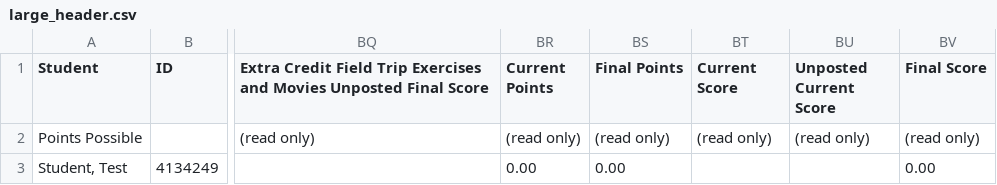
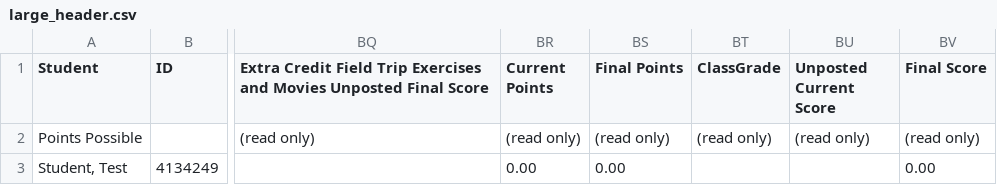
Before and after one commit to uw-it-aca/gradepage, a CSV file: course_grader/resources/csv/large_header.csv, drawn as a sheet; only a part is shown, gaps mark what is left out; the diff names each change by its address in the sheet, - before the commit and + after, or states it on an @@ line.

```diff
--- a/course_grader/resources/csv/large_header.csv
+++ b/course_grader/resources/csv/large_header.csv
-BT1: Current Score
+BT1: ClassGrade
```
Also changed, not shown: course_grader/resources/csv/test1.csv, course_grader/resources/csv/test2.csv, 4 other files.
